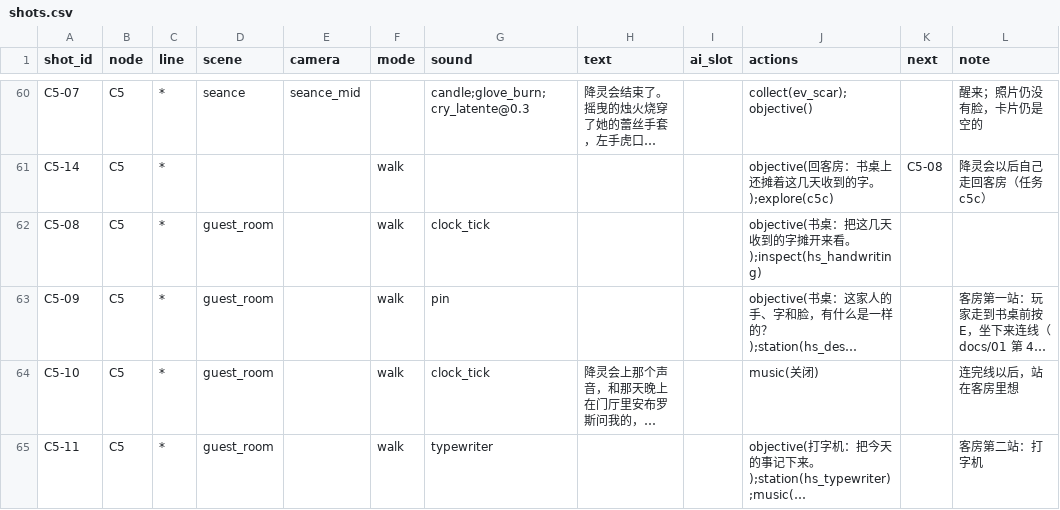
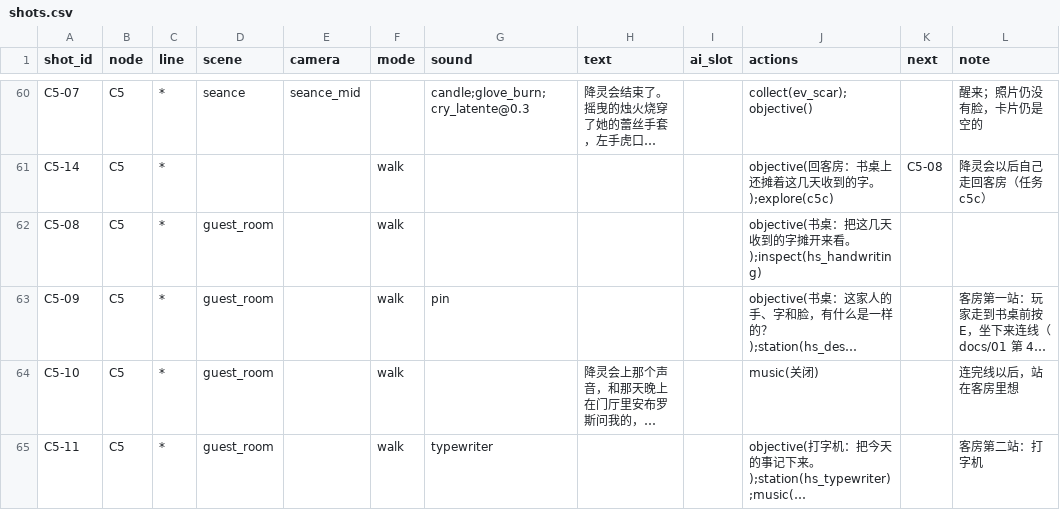
Before and after one commit to Gazerrr03/latent-image, a CSV file: godot/content/story/shots.csv, drawn as a sheet; only a part is shown, gaps mark what is left out; long unchanged cells end in …; the diff covers the shown part only; the diff names each change by its address in the sheet, - before the commit and + after, or states it on an @@ line.

Commit message:
fix(audio): 移除常驻场景与暗房物件中的座钟走时声 clock_tick

```diff
--- a/godot/content/story/shots.csv
+++ b/godot/content/story/shots.csv
-G62 (sound): clock_tick
+G62 (sound): (empty)
-G64 (sound): clock_tick
+G64 (sound): (empty)
```
Also changed, not shown: 24 edited cells elsewhere in this file, godot/content/story/hotspots.csv.
